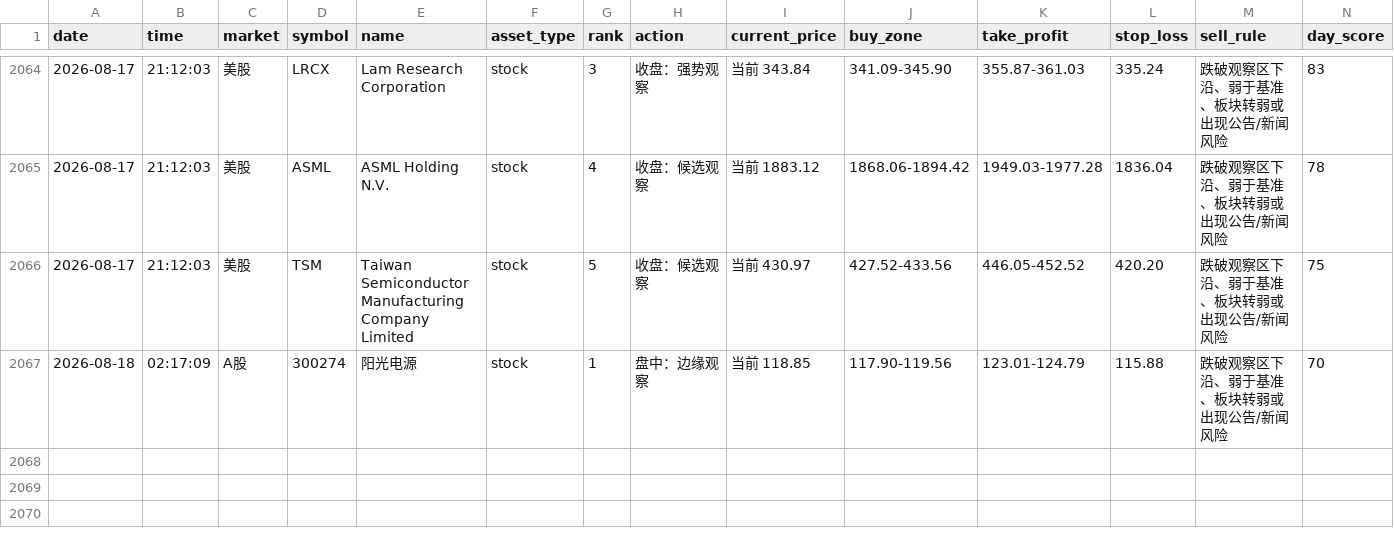
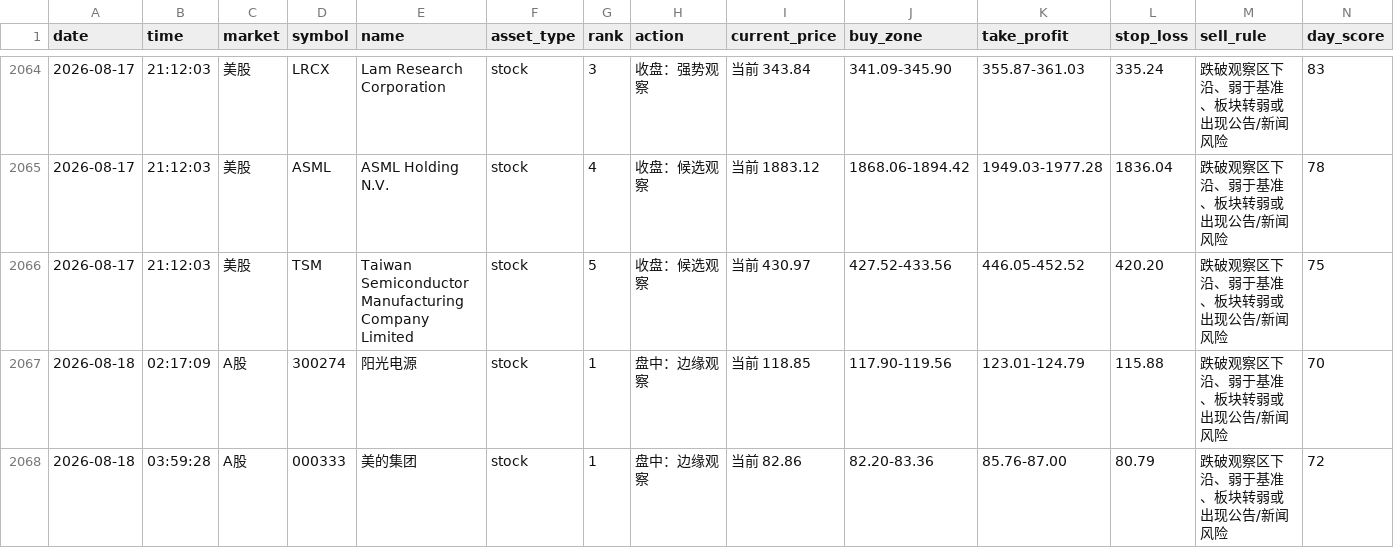
Before and after one commit to 295500p-cheng/dual-market-ai-quant-sim, a CSV file: outputs/daily-quant/strategy-log/candidate-ledger.csv, drawn as a sheet; only a part is shown, gaps mark what is left out; rows hold the shown columns only; the diff names each change by its address in the sheet, - before the commit and + after, or states it on an @@ line.

```diff
--- a/outputs/daily-quant/strategy-log/candidate-ledger.csv
+++ b/outputs/daily-quant/strategy-log/candidate-ledger.csv
+row 2068: 2026-08-18 | 03:59:28 | A股 | 000333 | 美的集团 | stock | 1 | 盘中：边缘观察 | 当前 82.86 | 82.20-83.36 | 85.76-87.00 | 80.79 | 跌破观察区下沿、弱于基准、板块转弱或出现公告/新闻风险 | 72
```
Also changed, not shown: outputs/daily-quant/execution/execution-ledger.csv, outputs/daily-quant/reviews/price-history.csv, 11 other files.
